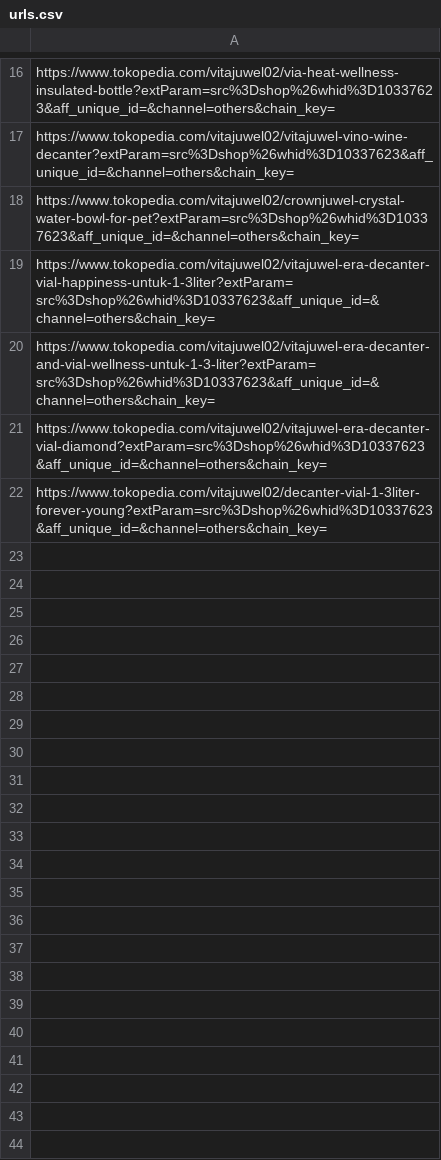
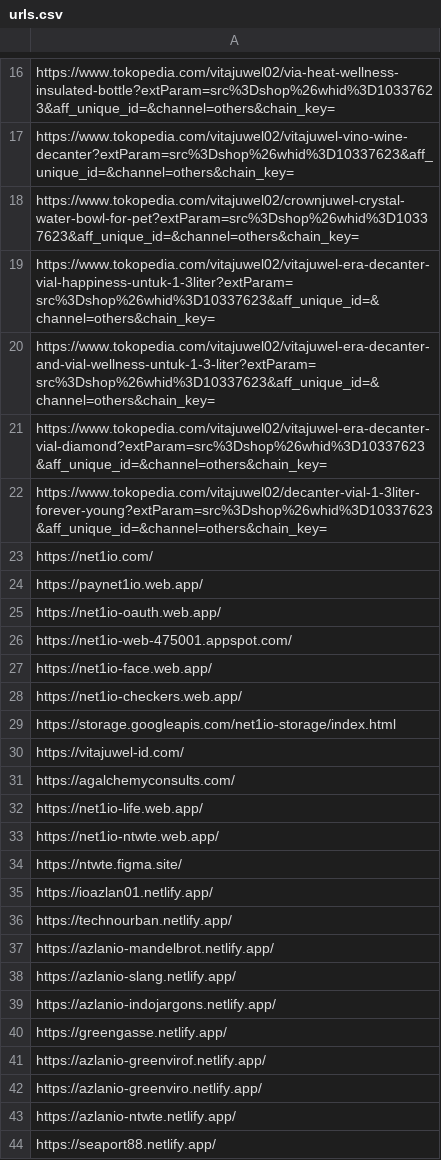
Before and after one commit to mohdazlanabas/tokoped_cron, a CSV file: urls.csv, drawn as a sheet; only a part is shown, gaps mark what is left out.

```diff
--- a/urls.csv
+++ b/urls.csv
@@ -22 +22,23 @@ https://www.tokopedia.com/vitajuwel02/vitajuwel-era-decanter-vial-diamond?extPar
 https://www.tokopedia.com/vitajuwel02/decanter-vial-1-3liter-forever-young?extParam=src%3Dshop%26whid%3D10337623&aff_unique_id=&channel=others&chain_key=
+https://net1io.com/
+https://paynet1io.web.app/
+https://net1io-oauth.web.app/
+https://net1io-web-475001.appspot.com/
+https://net1io-face.web.app/
+https://net1io-checkers.web.app/
+https://storage.googleapis.com/net1io-storage/index.html
+https://vitajuwel-id.com/
+https://agalchemyconsults.com/
+https://net1io-life.web.app/
+https://net1io-ntwte.web.app/
+https://ntwte.figma.site/
+https://ioazlan01.netlify.app/
+https://technourban.netlify.app/
+https://azlanio-mandelbrot.netlify.app/
+https://azlanio-slang.netlify.app/
+https://azlanio-indojargons.netlify.app/
+https://greengasse.netlify.app/
+https://azlanio-greenvirof.netlify.app/
+https://azlanio-greenviro.netlify.app/
+https://azlanio-ntwte.netlify.app/
+https://seaport88.netlify.app/
```
Also changed, not shown: 4 other files.
